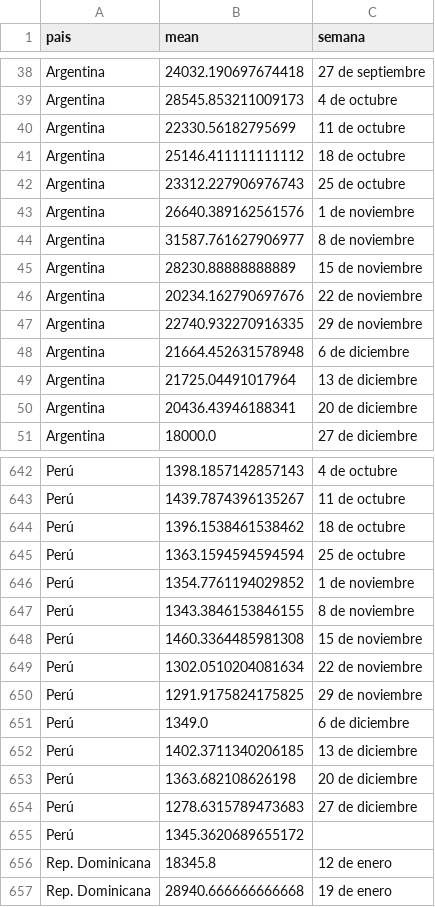
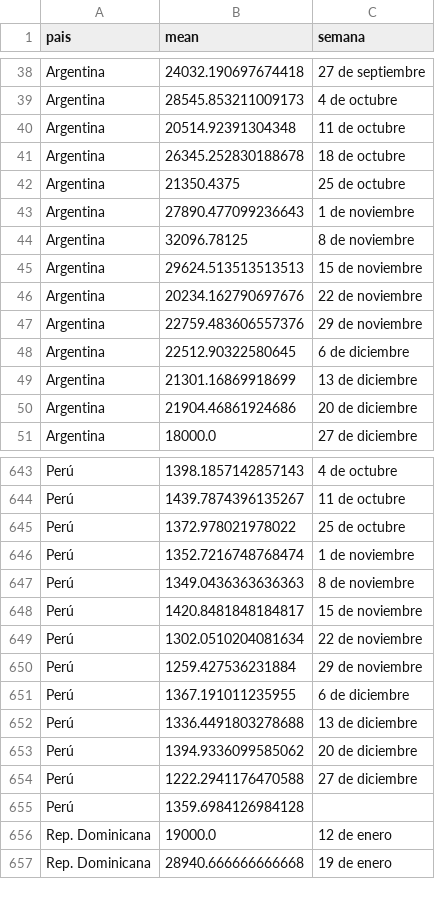
Before and after one commit to AlvaroAltamiranoM/unilyrics-hotmail.com, a CSV file: tables/salarios.csv, drawn as a sheet; only a part is shown, gaps mark what is left out; the diff covers the shown part only.

```diff
--- a/tables/salarios.csv
+++ b/tables/salarios.csv
@@ -39,13 +39,13 @@ Argentina,24032.190697674418,27 de septiembre
 Argentina,28545.853211009173,4 de octubre
-Argentina,22330.56182795699,11 de octubre
-Argentina,25146.411111111112,18 de octubre
-Argentina,23312.227906976743,25 de octubre
-Argentina,26640.389162561576,1 de noviembre
-Argentina,31587.761627906977,8 de noviembre
-Argentina,28230.88888888889,15 de noviembre
+Argentina,20514.92391304348,11 de octubre
+Argentina,26345.252830188678,18 de octubre
+Argentina,21350.4375,25 de octubre
+Argentina,27890.477099236643,1 de noviembre
+Argentina,32096.78125,8 de noviembre
+Argentina,29624.513513513513,15 de noviembre
 Argentina,20234.162790697676,22 de noviembre
-Argentina,22740.932270916335,29 de noviembre
-Argentina,21664.452631578948,6 de diciembre
-Argentina,21725.04491017964,13 de diciembre
-Argentina,20436.43946188341,20 de diciembre
+Argentina,22759.483606557376,29 de noviembre
+Argentina,22512.90322580645,6 de diciembre
+Argentina,21301.16869918699,13 de diciembre
+Argentina,21904.46861924686,20 de diciembre
 Argentina,18000.0,27 de diciembre
@@ -643,15 +644,14 @@ Perú,1398.1857142857143,4 de octubre
 Perú,1439.7874396135267,11 de octubre
-Perú,1396.1538461538462,18 de octubre
-Perú,1363.1594594594594,25 de octubre
-Perú,1354.7761194029852,1 de noviembre
-Perú,1343.3846153846155,8 de noviembre
-Perú,1460.3364485981308,15 de noviembre
+Perú,1372.978021978022,25 de octubre
+Perú,1352.7216748768474,1 de noviembre
+Perú,1349.0436363636363,8 de noviembre
+Perú,1420.8481848184817,15 de noviembre
 Perú,1302.0510204081634,22 de noviembre
-Perú,1291.9175824175825,29 de noviembre
-Perú,1349.0,6 de diciembre
-Perú,1402.3711340206185,13 de diciembre
-Perú,1363.682108626198,20 de diciembre
-Perú,1278.6315789473683,27 de diciembre
-Perú,1345.3620689655172,
-Rep. Dominicana,18345.8,12 de enero
+Perú,1259.427536231884,29 de noviembre
+Perú,1367.191011235955,6 de diciembre
+Perú,1336.4491803278688,13 de diciembre
+Perú,1394.9336099585062,20 de diciembre
+Perú,1222.2941176470588,27 de diciembre
+Perú,1359.6984126984128,
+Rep. Dominicana,19000.0,12 de enero
 Rep. Dominicana,28940.666666666668,19 de enero
```
Also changed, not shown: 1 added row and 136 edited cells elsewhere in this file, tables/table1.csv, tables/table3.csv, 1 other file.
